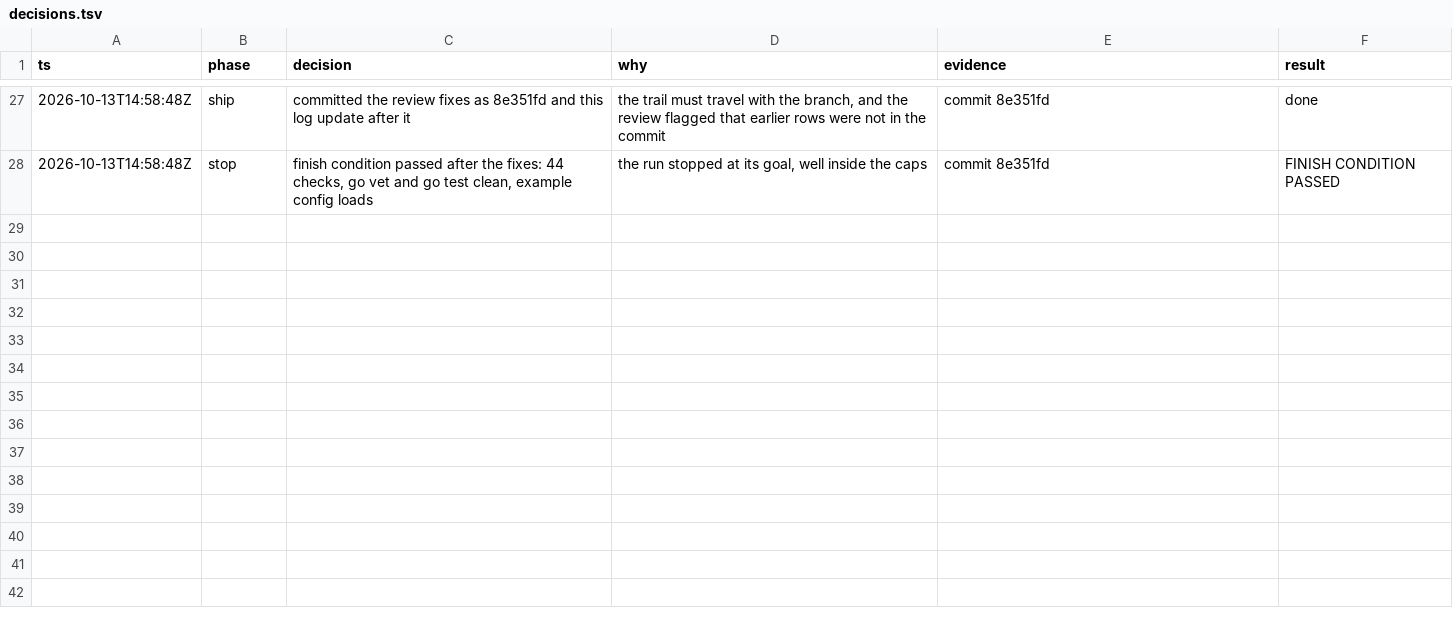
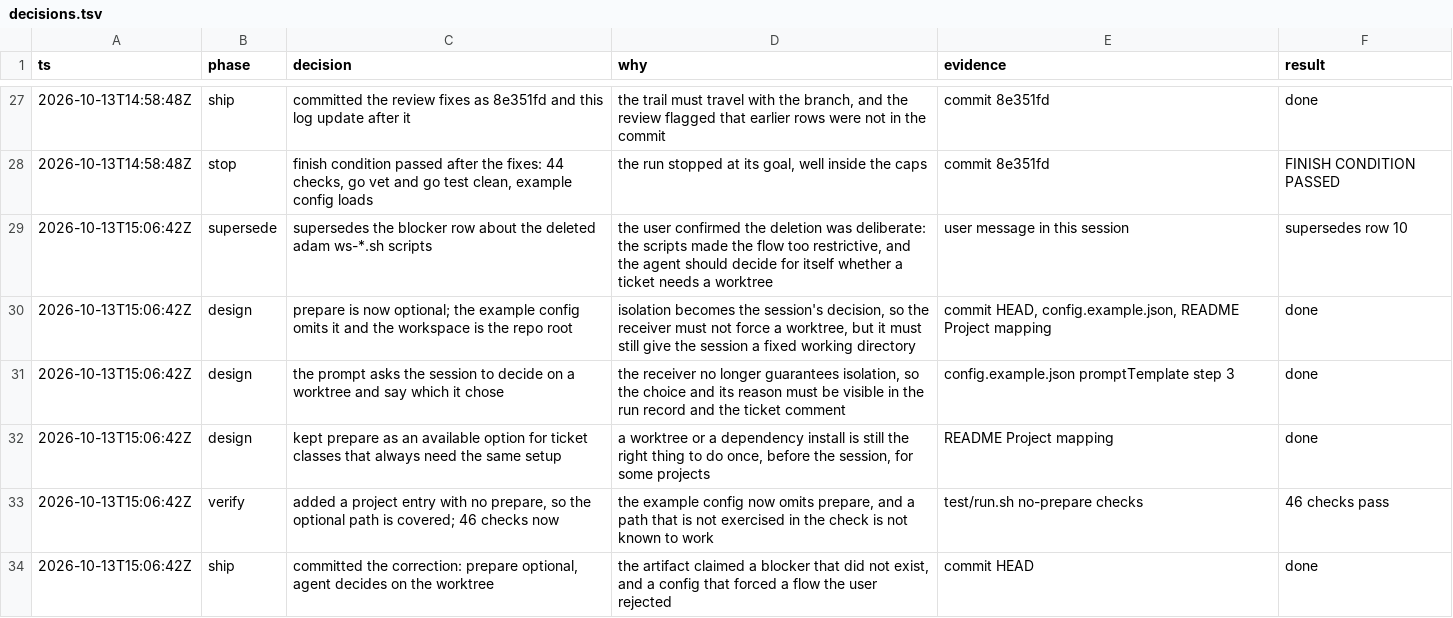
Before and after one commit to HT2Knock/agent-skills, a TSV file: decisions.tsv, drawn as a sheet; only a part is shown, gaps mark what is left out.

Commit message:
jira-dispatch: make prepare optional and let the session decide on a worktree
The deleted adam ws-*.sh scripts were a deliberate simplification, not a
blocker. The example config now omits prepare, starts the session in the repo
root, and asks it to decide whether the ticket needs an isolated worktree and
to say which it chose. prepare stays available for ticket classes that always
need the same setup.

Adds a no-prepare project to the end-to-end check. 46 checks pass.

```diff
--- a/decisions.tsv
+++ b/decisions.tsv
@@ -28 +28,7 @@ ts	phase	decision	why	evidence	result
 2026-10-13T14:58:48Z	stop	finish condition passed after the fixes: 44 checks, go vet and go test clean, example config loads	the run stopped at its goal, well inside the caps	commit 8e351fd	FINISH CONDITION PASSED
+2026-10-13T15:06:42Z	supersede	supersedes the blocker row about the deleted adam ws-*.sh scripts	the user confirmed the deletion was deliberate: the scripts made the flow too restrictive, and the agent should decide for itself whether a ticket needs a worktree	user message in this session	supersedes row 10
+2026-10-13T15:06:42Z	design	prepare is now optional; the example config omits it and the workspace is the repo root	isolation becomes the session's decision, so the receiver must not force a worktree, but it must still give the session a fixed working directory	commit HEAD, config.example.json, README Project mapping	done
+2026-10-13T15:06:42Z	design	the prompt asks the session to decide on a worktree and say which it chose	the receiver no longer guarantees isolation, so the choice and its reason must be visible in the run record and the ticket comment	config.example.json promptTemplate step 3	done
+2026-10-13T15:06:42Z	design	kept prepare as an available option for ticket classes that always need the same setup	a worktree or a dependency install is still the right thing to do once, before the session, for some projects	README Project mapping	done
+2026-10-13T15:06:42Z	verify	added a project entry with no prepare, so the optional path is covered; 46 checks now	the example config now omits prepare, and a path that is not exercised in the check is not known to work	test/run.sh no-prepare checks	46 checks pass
+2026-10-13T15:06:42Z	ship	committed the correction: prepare optional, agent decides on the worktree	the artifact claimed a blocker that did not exist, and a config that forced a flow the user rejected	commit HEAD	done
```
Also changed, not shown: 3 other files.
